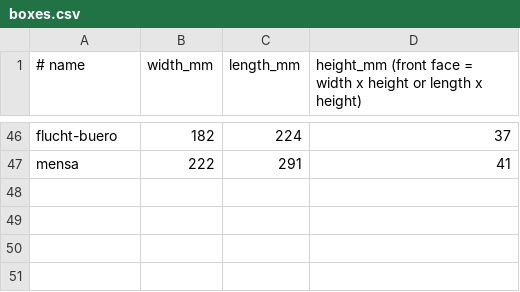
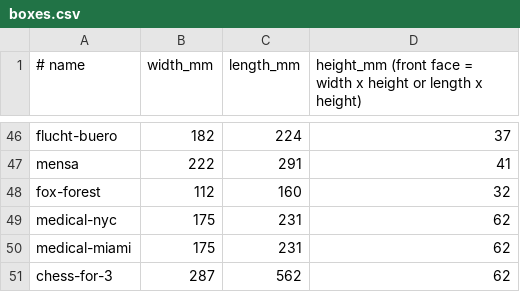
Before and after one commit to IceboxDev/BoardGames, a CSV file: cpp/shelf-packer/boxes.csv, drawn as a sheet; only a part is shown, gaps mark what is left out.

Commit message:
feat(shelf-packer): vert-inside rule, shelf-A pinning, 4 new box sizes

```diff
--- a/cpp/shelf-packer/boxes.csv
+++ b/cpp/shelf-packer/boxes.csv
@@ -47 +47,5 @@ flucht-buero,182,224,37
 mensa,222,291,41
+fox-forest,112,160,32
+medical-nyc,175,231,62
+medical-miami,175,231,62
+chess-for-3,287,562,62
```
Also changed, not shown: 3 other files.
